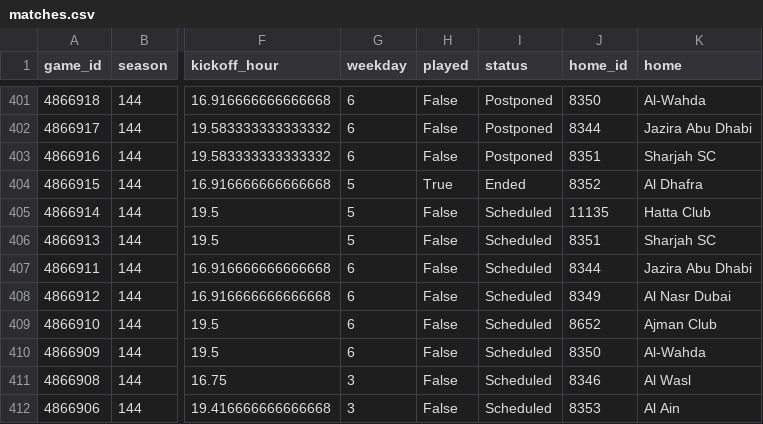
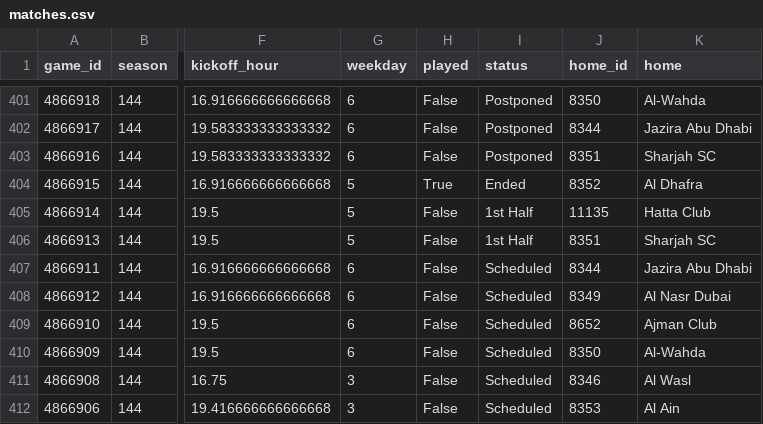
Before and after one commit to keereell/uae-bets, a CSV file: data/matches.csv, drawn as a sheet; only a part is shown, gaps mark what is left out; the diff names each change by its address in the sheet, - before the commit and + after, or states it on an @@ line.

```diff
--- a/data/matches.csv
+++ b/data/matches.csv
-I405:I406 (status): Scheduled
+I405:I406 (status): 1st Half
```
Also changed, not shown: 1 other file.
